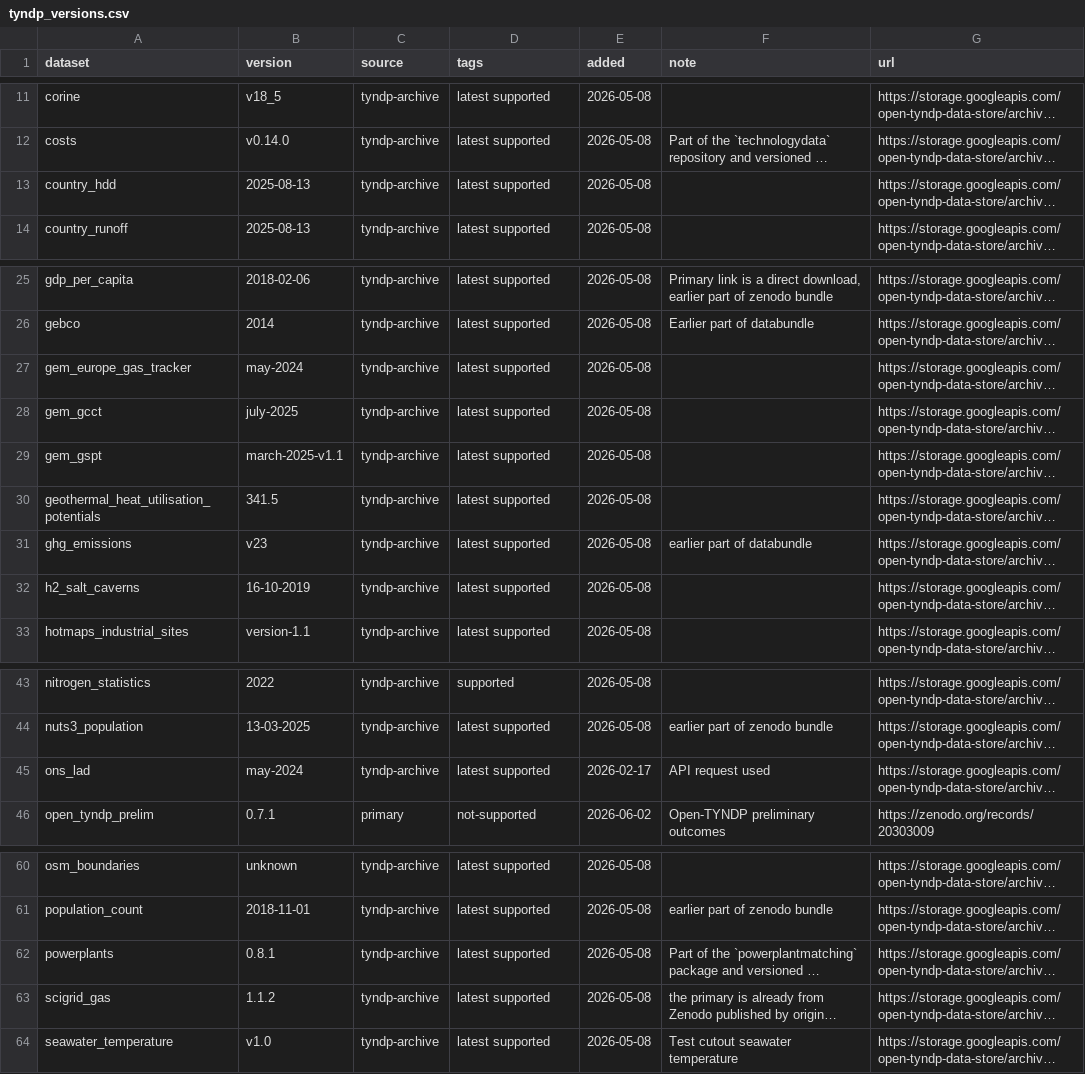
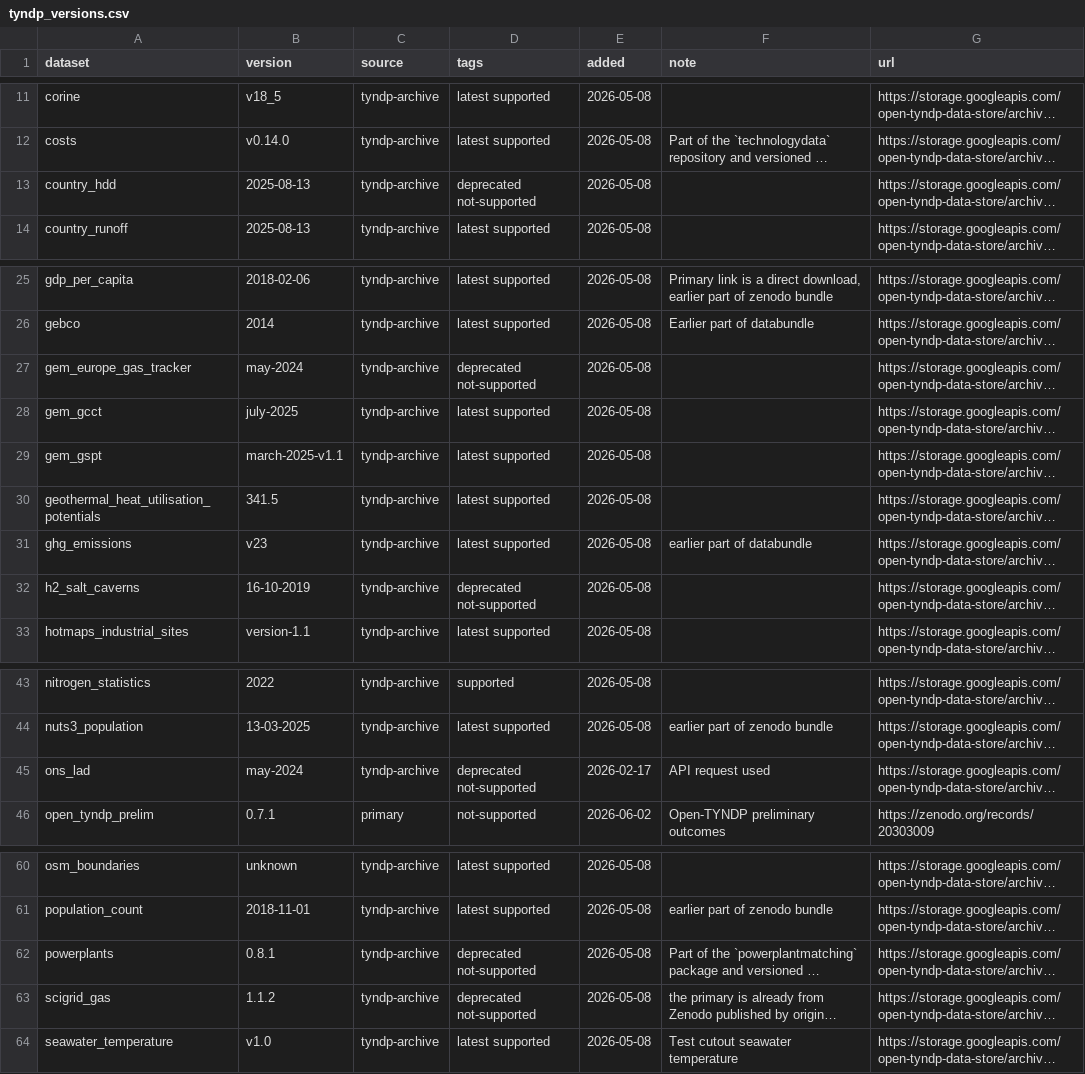
Before and after one commit to open-energy-transition/open-tyndp, a CSV file: data/tyndp_versions.csv, drawn as a sheet; only a part is shown, gaps mark what is left out; long unchanged cells end in …; the diff names each change by its address in the sheet, - before the commit and + after, or states it on an @@ line.

Commit message:
feat: deprecate dependencies listed in tyndp_versions.csv

```diff
--- a/data/tyndp_versions.csv
+++ b/data/tyndp_versions.csv
-D13 (tags): latest supported
+D13 (tags): deprecated not-supported
-D27 (tags): latest supported
+D27 (tags): deprecated not-supported
-D32 (tags): latest supported
+D32 (tags): deprecated not-supported
-D45 (tags): latest supported
+D45 (tags): deprecated not-supported
-D62:D63 (tags): latest supported
+D62:D63 (tags): deprecated not-supported
```
